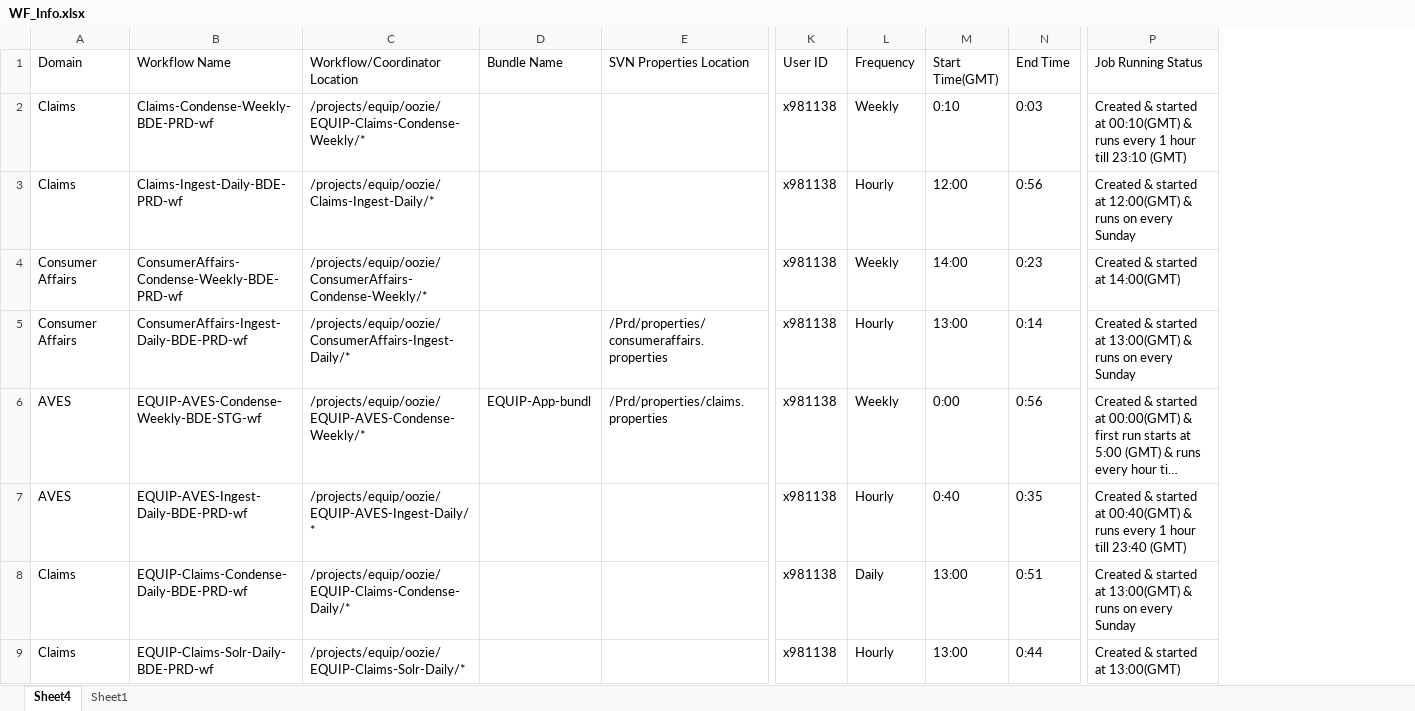
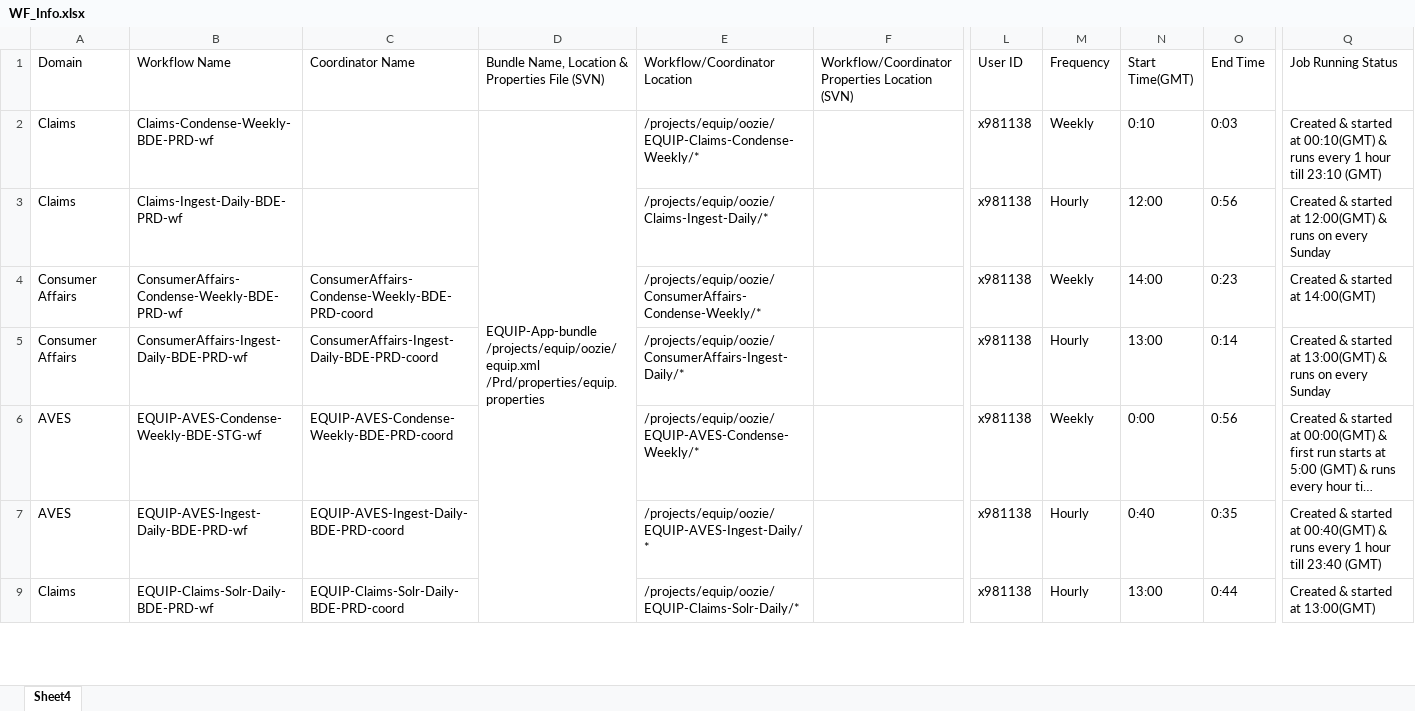
Before and after one commit to SivaInspy/TechM-Nissan, an Excel workbook: Daily Health Checkup/Zeppelin_Notebooks/WF_Info.xlsx, sheet Sheet4, drawn as a sheet; only a part is shown, gaps mark what is left out; long unchanged cells end in …; values as stored, in another font and other column widths than the file's, no cell formats; removed rows and columns are numbered as before the commit, all else as after; rows hold the shown columns only; ↵ is a line break in a cell; the diff covers the shown part only; the diff names each change by its address in the sheet, - before the commit and + after, or states it on an @@ line.

```diff
--- a/Daily Health Checkup/Zeppelin_Notebooks/WF_Info.xlsx (sheet Sheet4)
+++ b/Daily Health Checkup/Zeppelin_Notebooks/WF_Info.xlsx (sheet Sheet4)
-sheet tab: Sheet1
+column C (Coordinator Name), rows 4-9: ConsumerAffairs-Condense-Weekly-BDE-PRD-coord | ConsumerAffairs-Ingest-Daily-BDE-PRD-coord | EQUIP-AVES-Condense-Weekly-BDE-PRD-coord | EQUIP-AVES-Ingest-Daily-BDE-PRD-coord | EQUIP-Claims-Solr-Daily-BDE-PRD-coord
+column D, rows 1-2: Bundle Name, Location & Properties File (SVN) | EQUIP-App-bundle ↵ /projects/equip/oozie/equip.xml ↵ /Prd/properties/equip.properties
-column D (Bundle Name), row 6: EQUIP-App-bundl
-column E (SVN Properties Location), rows 5-6: /Prd/properties/consumeraffairs.properties | /Prd/properties/claims.properties
+column F, row 1: Workflow/Coordinator Properties Location (SVN)
-row 8: Claims | EQUIP-Claims-Condense-Daily-BDE-PRD-wf | /projects/equip/oozie/EQUIP-Claims-Condense-Daily/* |  |  | x981138 | Daily | 13:00 | 0:51 | Created & started at 13:00(GMT) & runs on every Sunday
```
Also changed, not shown: 12 removed rows and 5 edited cells elsewhere in this sheet, cell formats, hidden cells, Daily Health Checkup/Data check in BDE.xlsx, Daily Health Checkup/EQUIP and EWS oozie jobs status dashboard report - July 2020.xlsx, 20 other files.
